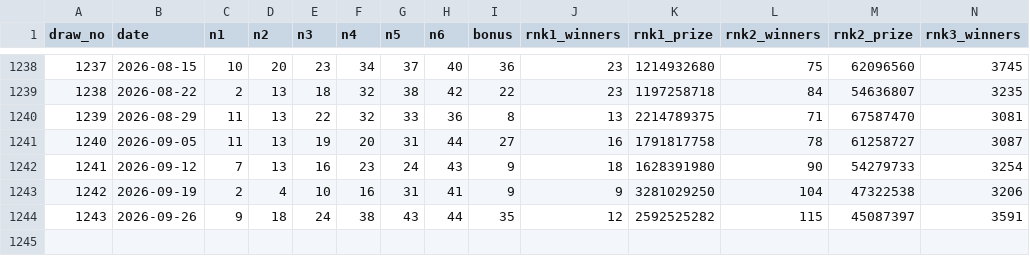
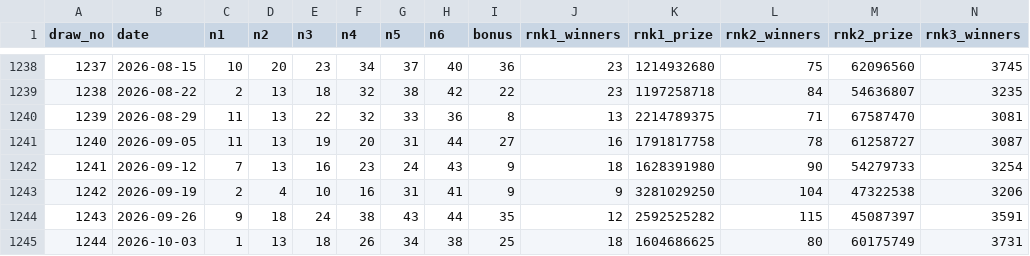
Before and after one commit to thdndpk-svg/lotto-auto1, a CSV file: data/lotto.csv, drawn as a sheet; only a part is shown, gaps mark what is left out; rows hold the shown columns only; the diff names each change by its address in the sheet, - before the commit and + after, or states it on an @@ line.

```diff
--- a/data/lotto.csv
+++ b/data/lotto.csv
+row 1245: 1244 | 2026-10-03 | 1 | 13 | 18 | 26 | 34 | 38 | 25 | 18 | 1604686625 | 80 | 60175749 | 3731
```
Also changed, not shown: 3 other files.
